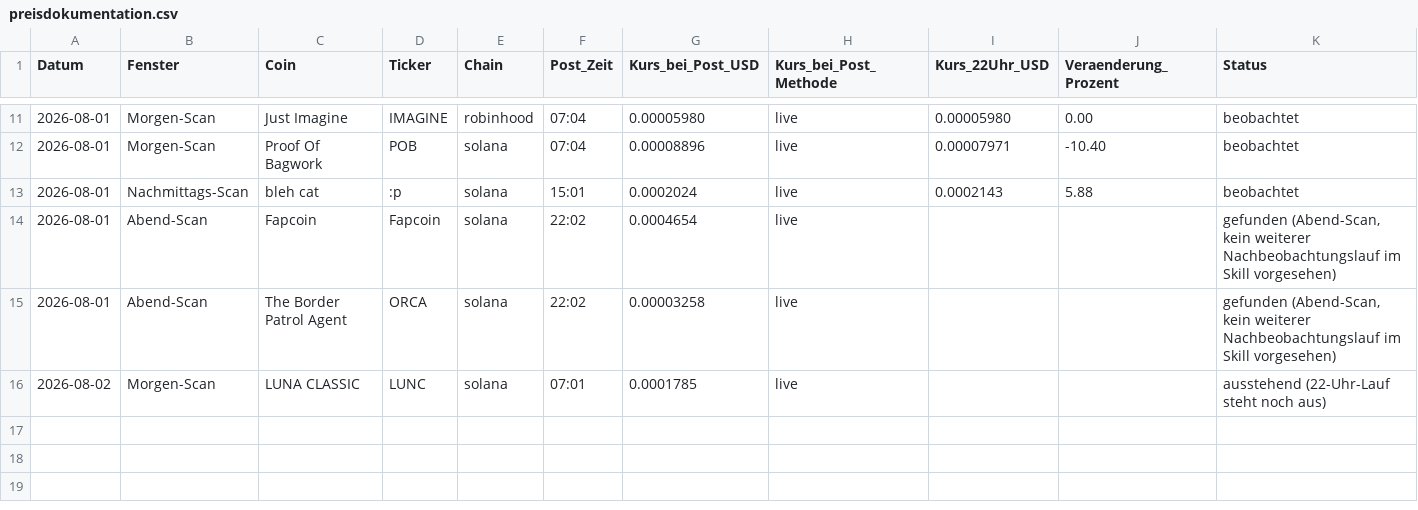
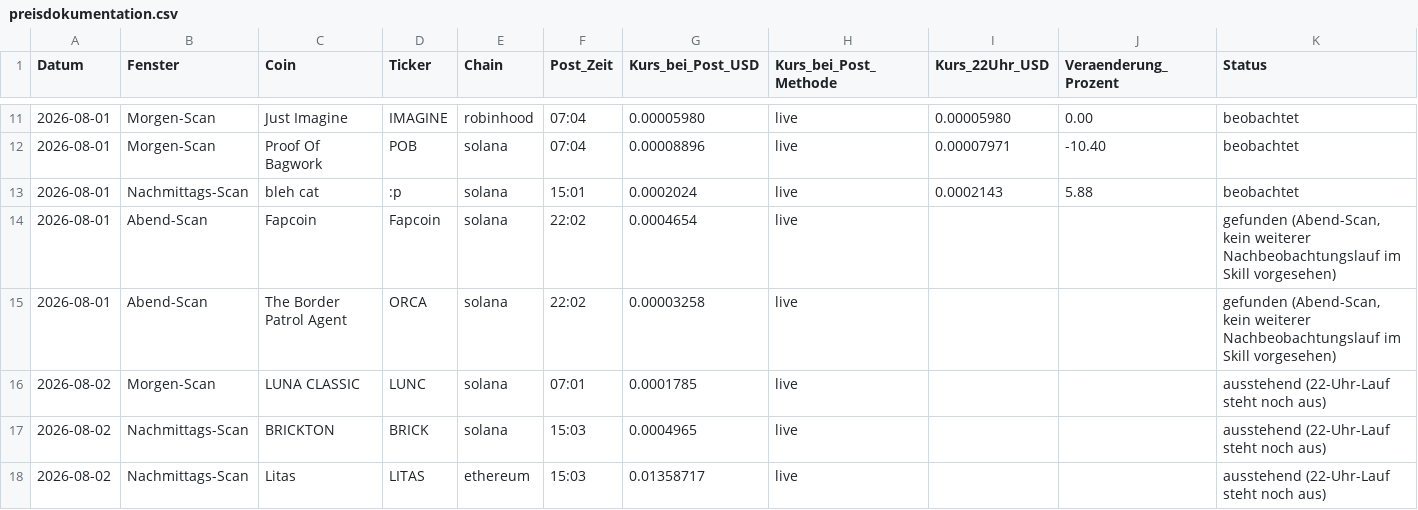
Before and after one commit to qubicminer2026-cyber/tiny-cap-monitor, a CSV file: preisdokumentation.csv, drawn as a sheet; only a part is shown, gaps mark what is left out.

Commit message:
Nachmittags-Scan 2026-08-02 15:03: BRICKTON (+5.13%) und Litas (24h +32.30%) im Zielkorridor

```diff
--- a/preisdokumentation.csv
+++ b/preisdokumentation.csv
@@ -16 +16,3 @@ Datum,Fenster,Coin,Ticker,Chain,Post_Zeit,Kurs_bei_Post_USD,Kurs_bei_Post_Method
 2026-08-02,Morgen-Scan,LUNA CLASSIC,LUNC,solana,07:01,0.0001785,live,,,ausstehend (22-Uhr-Lauf steht noch aus)
+2026-08-02,Nachmittags-Scan,BRICKTON,BRICK,solana,15:03,0.0004965,live,,,ausstehend (22-Uhr-Lauf steht noch aus)
+2026-08-02,Nachmittags-Scan,Litas,LITAS,ethereum,15:03,0.01358717,live,,,ausstehend (22-Uhr-Lauf steht noch aus)
```
Also changed, not shown: 2 other files.
